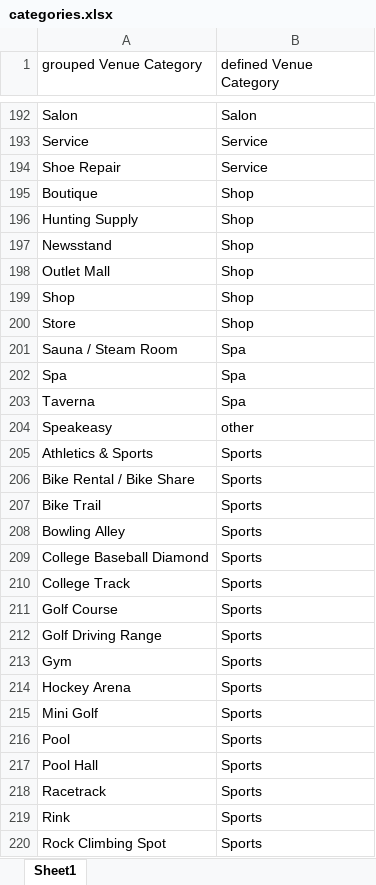
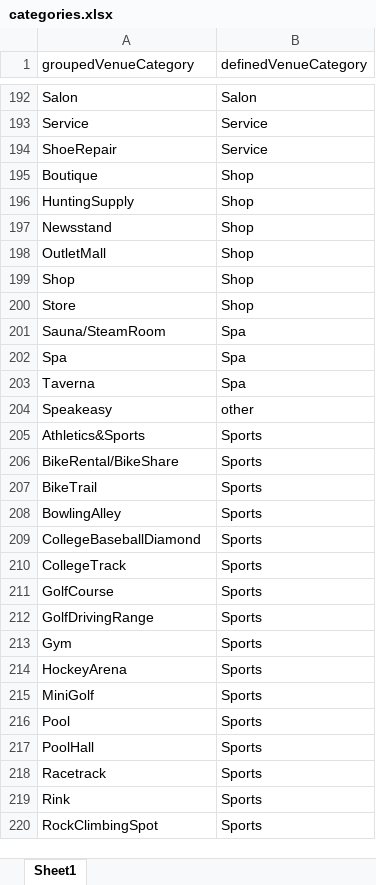
Before and after one commit to FranziMe/Coursera_Capstone, an Excel workbook: categories.xlsx, sheet Sheet1, drawn as a sheet; only a part is shown, gaps mark what is left out; values as stored, in another font and other column widths than the file's, no borders; the diff covers the shown part only; the diff names each change by its address in the sheet, - before the commit and + after, or states it on an @@ line.

Commit message:
defined categories

```diff
--- a/categories.xlsx (sheet Sheet1)
+++ b/categories.xlsx (sheet Sheet1)
-A1: grouped Venue Category
+A1: groupedVenueCategory
-B1: defined Venue Category
+B1: definedVenueCategory
-A194 (groupedVenueCategory): Shoe Repair
+A194 (groupedVenueCategory): ShoeRepair
-A196 (groupedVenueCategory): Hunting Supply
+A196 (groupedVenueCategory): HuntingSupply
-A198 (groupedVenueCategory): Outlet Mall
+A198 (groupedVenueCategory): OutletMall
-A201 (groupedVenueCategory): Sauna / Steam Room
+A201 (groupedVenueCategory): Sauna/SteamRoom
-A205 (groupedVenueCategory): Athletics & Sports
+A205 (groupedVenueCategory): Athletics&Sports
-A206 (groupedVenueCategory): Bike Rental / Bike Share
+A206 (groupedVenueCategory): BikeRental/BikeShare
-A207 (groupedVenueCategory): Bike Trail
+A207 (groupedVenueCategory): BikeTrail
-A208 (groupedVenueCategory): Bowling Alley
+A208 (groupedVenueCategory): BowlingAlley
-A209 (groupedVenueCategory): College Baseball Diamond
+A209 (groupedVenueCategory): CollegeBaseballDiamond
-A210 (groupedVenueCategory): College Track
+A210 (groupedVenueCategory): CollegeTrack
-A211 (groupedVenueCategory): Golf Course
+A211 (groupedVenueCategory): GolfCourse
-A212 (groupedVenueCategory): Golf Driving Range
+A212 (groupedVenueCategory): GolfDrivingRange
-A214 (groupedVenueCategory): Hockey Arena
+A214 (groupedVenueCategory): HockeyArena
-A215 (groupedVenueCategory): Mini Golf
+A215 (groupedVenueCategory): MiniGolf
-A217 (groupedVenueCategory): Pool Hall
+A217 (groupedVenueCategory): PoolHall
-A220 (groupedVenueCategory): Rock Climbing Spot
+A220 (groupedVenueCategory): RockClimbingSpot
```
Also changed, not shown: 105 edited cells elsewhere in this sheet.
